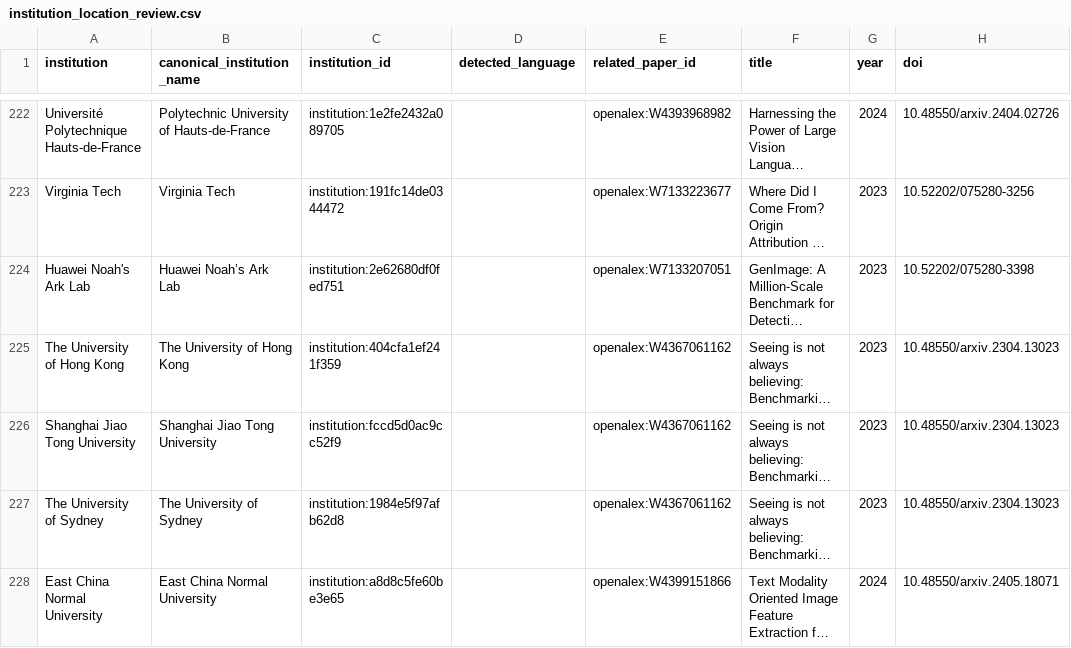
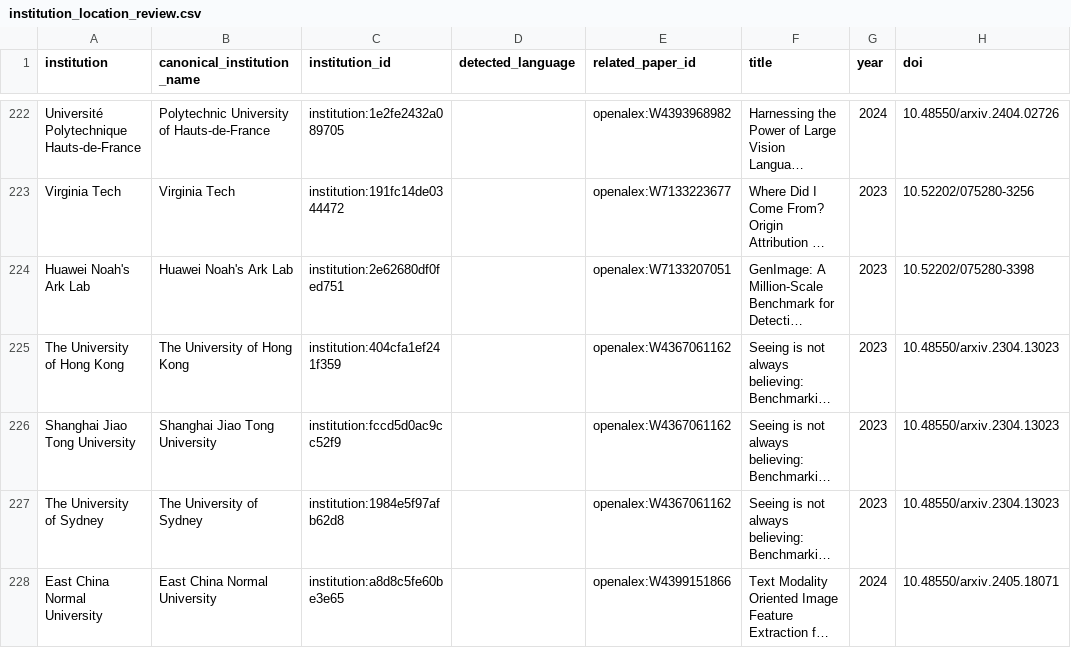
Before and after one commit to meiling-fdu/synthetic-image-research-map, a CSV file: data/curated/institution_location_review.csv, drawn as a sheet; only a part is shown, gaps mark what is left out; long unchanged cells end in …; the diff covers the shown part only; the diff names each change by its address in the sheet, - before the commit and + after, or states it on an @@ line.

```diff
--- a/data/curated/institution_location_review.csv
+++ b/data/curated/institution_location_review.csv
-B224 (canonical_institution_name): Huawei Noah’s Ark Lab
+B224 (canonical_institution_name): Huawei Noah's Ark Lab
```
Also changed, not shown: 8 added rows and 35 edited cells elsewhere in this file, data/curated/author_institution_mappings.csv, data/curated/institution_locations.csv, 33 other files.
